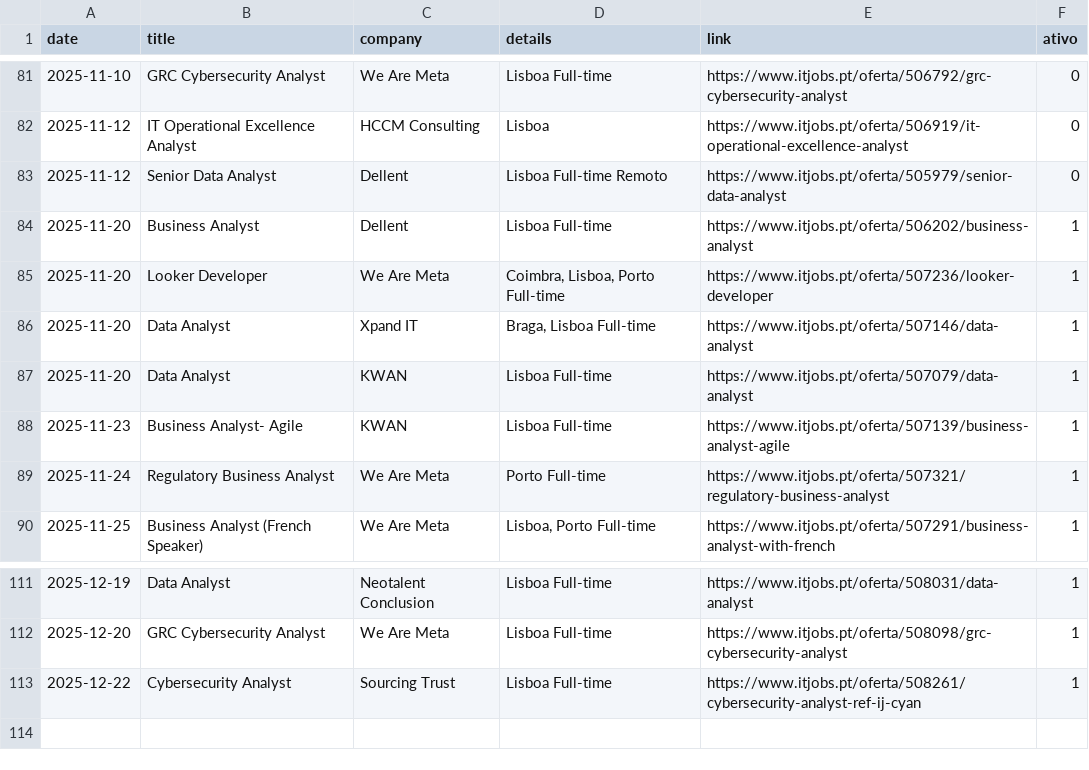
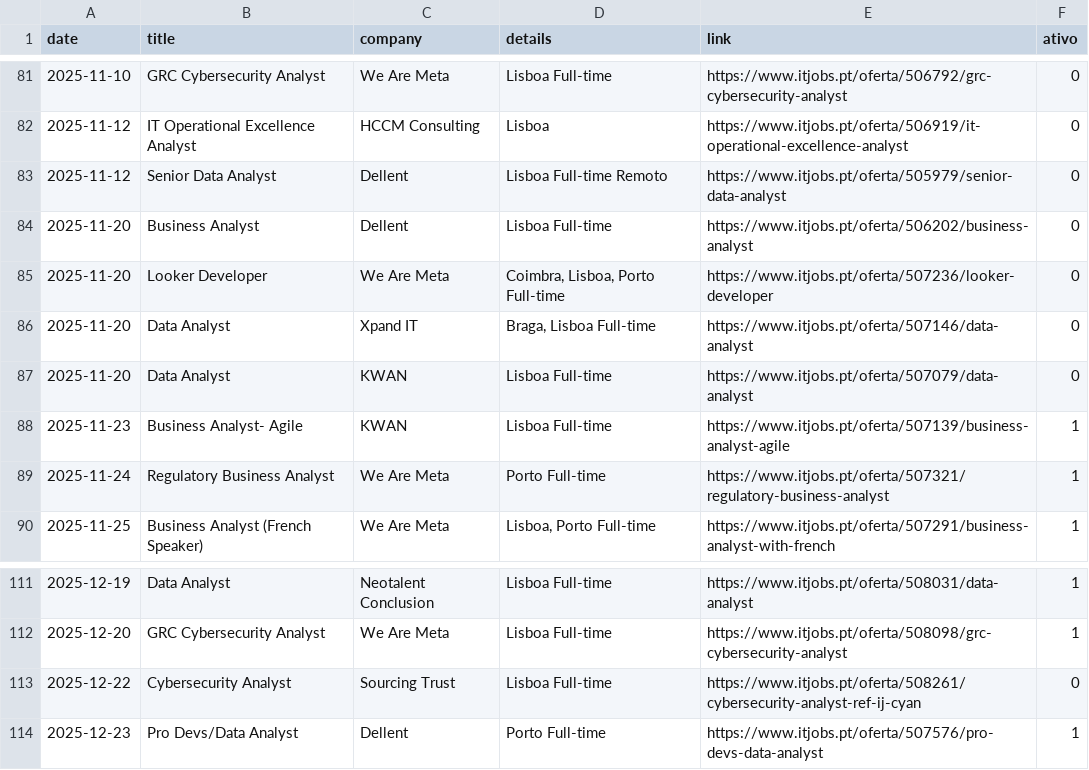
Before and after one commit to E-man85/itjobs-data-automation, a CSV file: itjobs_data_analyst.csv, drawn as a sheet; only a part is shown, gaps mark what is left out.

```diff
--- a/itjobs_data_analyst.csv
+++ b/itjobs_data_analyst.csv
@@ -83,6 +83,6 @@
 2025-11-12,Senior Data Analyst,Dellent,Lisboa Full-time Remoto,https://www.itjobs.pt/oferta/505979/senior-data-analyst,0
-2025-11-20,Business Analyst,Dellent,Lisboa Full-time,https://www.itjobs.pt/oferta/506202/business-analyst,1
-2025-11-20,Looker Developer,We Are Meta,"Coimbra, Lisboa, Porto Full-time",https://www.itjobs.pt/oferta/507236/looker-developer,1
-2025-11-20,Data Analyst,Xpand IT,"Braga, Lisboa Full-time",https://www.itjobs.pt/oferta/507146/data-analyst,1
-2025-11-20,Data Analyst,KWAN,Lisboa Full-time,https://www.itjobs.pt/oferta/507079/data-analyst,1
+2025-11-20,Business Analyst,Dellent,Lisboa Full-time,https://www.itjobs.pt/oferta/506202/business-analyst,0
+2025-11-20,Looker Developer,We Are Meta,"Coimbra, Lisboa, Porto Full-time",https://www.itjobs.pt/oferta/507236/looker-developer,0
+2025-11-20,Data Analyst,Xpand IT,"Braga, Lisboa Full-time",https://www.itjobs.pt/oferta/507146/data-analyst,0
+2025-11-20,Data Analyst,KWAN,Lisboa Full-time,https://www.itjobs.pt/oferta/507079/data-analyst,0
 2025-11-23,Business Analyst- Agile,KWAN,Lisboa Full-time,https://www.itjobs.pt/oferta/507139/business-analyst-agile,1
@@ -112,2 +112,3 @@
 2025-12-20,GRC Cybersecurity Analyst,We Are Meta,Lisboa Full-time,https://www.itjobs.pt/oferta/508098/grc-cybersecurity-analyst,1
-2025-12-22,Cybersecurity Analyst,Sourcing Trust,Lisboa Full-time,https://www.itjobs.pt/oferta/508261/cybersecurity-analyst-ref-ij-cyan,1
+2025-12-22,Cybersecurity Analyst,Sourcing Trust,Lisboa Full-time,https://www.itjobs.pt/oferta/508261/cybersecurity-analyst-ref-ij-cyan,0
+2025-12-23,Pro Devs/Data Analyst,Dellent,Porto Full-time,https://www.itjobs.pt/oferta/507576/pro-devs-data-analyst,1
```
